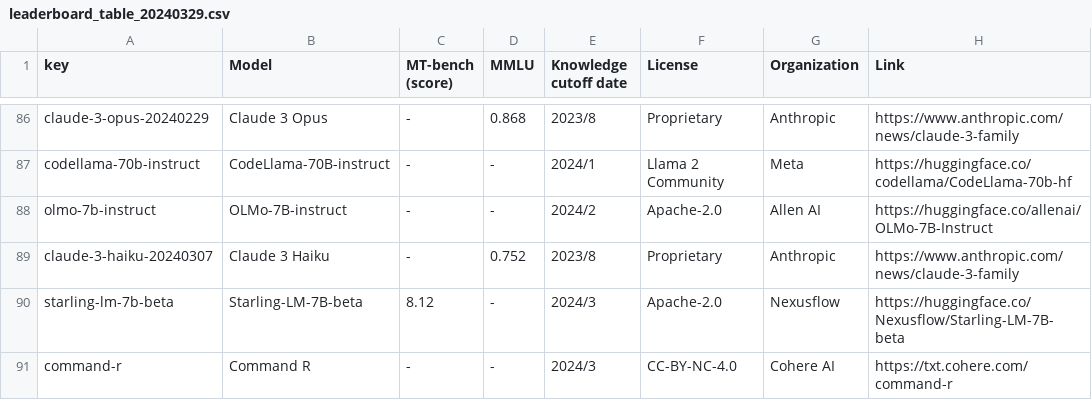
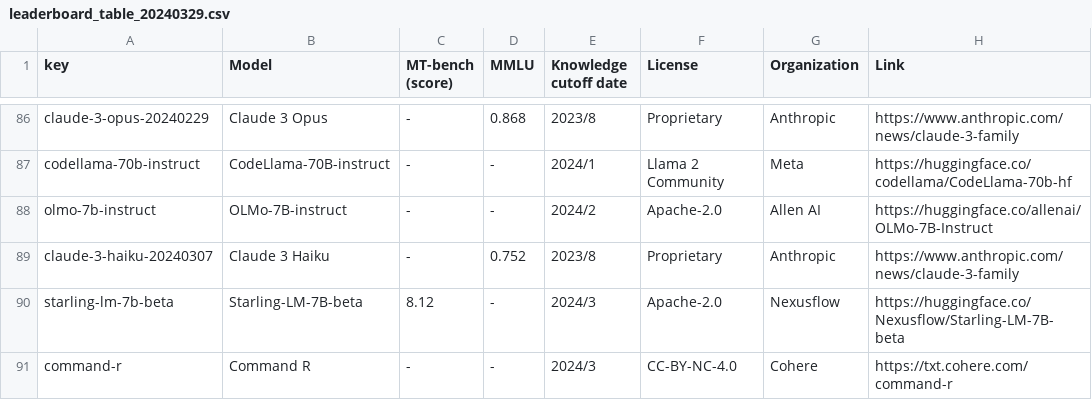
Before and after one commit to utterstep/chatbot-arena-leaderbord-vis, a CSV file: leaderboard_table_20240329.csv, drawn as a sheet; only a part is shown, gaps mark what is left out.

Commit message:
update

```diff
--- a/leaderboard_table_20240329.csv
+++ b/leaderboard_table_20240329.csv
@@ -90,2 +90,2 @@ claude-3-haiku-20240307,Claude 3 Haiku,-,0.752,2023/8,Proprietary,Anthropic,http
 starling-lm-7b-beta,Starling-LM-7B-beta,8.12,-,2024/3,Apache-2.0,Nexusflow,https://huggingface.co/Nexusflow/Starling-LM-7B-beta
-command-r,Command R,-,-,2024/3,CC-BY-NC-4.0,Cohere AI,https://txt.cohere.com/command-r
+command-r,Command R,-,-,2024/3,CC-BY-NC-4.0,Cohere,https://txt.cohere.com/command-r
```
